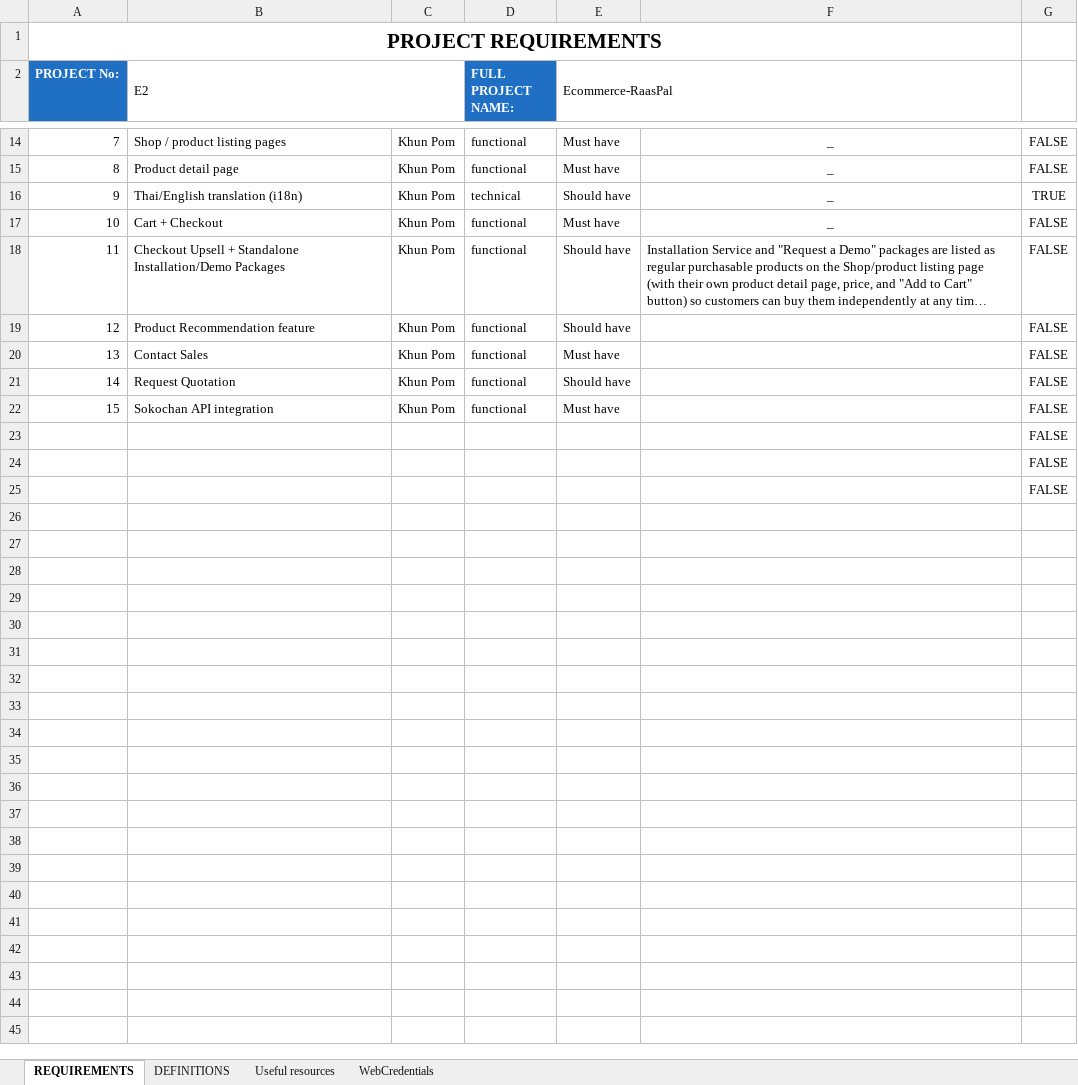
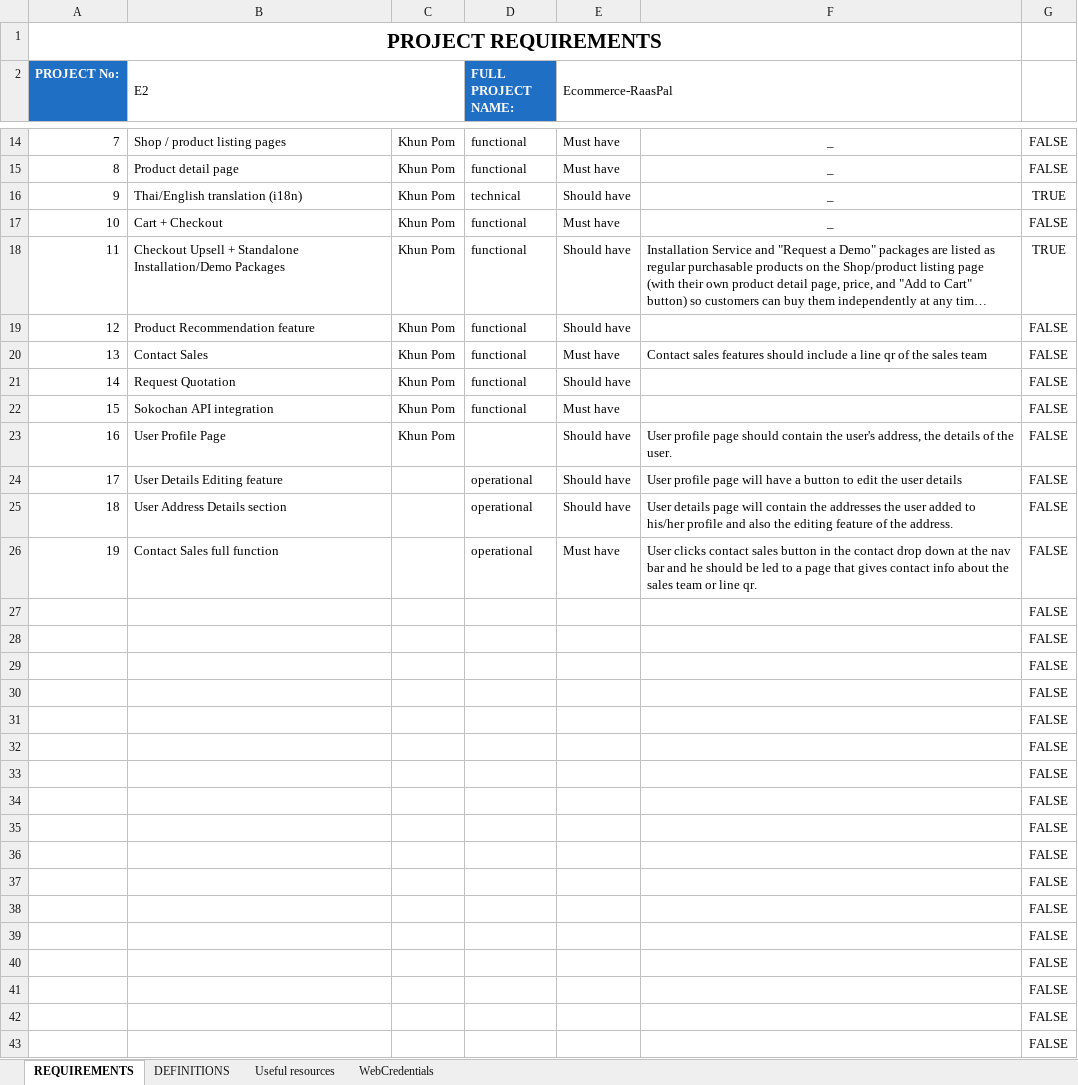
Before and after one commit to RAAS-PAL/FindmyRobo-ecommerce-web, an Excel workbook: docs/PRD-ecommerceRaasPal.xlsx, sheet REQUIREMENTS, drawn as a sheet; only a part is shown, gaps mark what is left out; long unchanged cells end in …; values as stored, in another font and other column widths than the file's, no borders; the diff covers the shown part only; the diff names each change by its address in the sheet, - before the commit and + after, or states it on an @@ line.

Commit message:
Add product image URLs and Contact Sales page
Products (including service packages) can now use a custom photo URL
instead of the built-in illustration, editable from the admin form
with a live preview. Also adds /contact-sales (PRD req 19) with phone,
email, and a LINE QR slot, linked from the navbar's Contact dropdown.

```diff
--- a/docs/PRD-ecommerceRaasPal.xlsx (sheet REQUIREMENTS)
+++ b/docs/PRD-ecommerceRaasPal.xlsx (sheet REQUIREMENTS)
-G18: FALSE
+G18: TRUE
-F20: (empty)
+F20: Contact sales features should include a line qr of the sales team
+row 23: 16 | User Profile Page | Khun Pom |  | Should have | User profile page should contain the user's address, the details of the user. | FALSE
+row 24: 17 | User Details Editing feature |  | operational | Should have | User profile page will have a button to edit the user details | FALSE
+row 25: 18 | User Address Details section |  | operational | Should have | User details page will contain the addresses the user added to his/her profile and also the editing feature of the address. | FALSE
+row 26: 19 | Contact Sales full function |  | operational | Must have | User clicks contact sales button in the contact drop down at the nav bar and he should be led to a page that gives contact info about the sales team or line qr. | FALSE
+row 30:  |  |  |  |  |  | FALSE
+row 31:  |  |  |  |  |  | FALSE
+row 32:  |  |  |  |  |  | FALSE
+row 33:  |  |  |  |  |  | FALSE
+row 34:  |  |  |  |  |  | FALSE
+row 35:  |  |  |  |  |  | FALSE
+row 36:  |  |  |  |  |  | FALSE
+row 37:  |  |  |  |  |  | FALSE
+row 38:  |  |  |  |  |  | FALSE
+row 39:  |  |  |  |  |  | FALSE
+row 40:  |  |  |  |  |  | FALSE
+row 41:  |  |  |  |  |  | FALSE
+row 42:  |  |  |  |  |  | FALSE
+row 43:  |  |  |  |  |  | FALSE
```
Also changed, not shown: 47 added rows elsewhere in this sheet, 16 other files.
